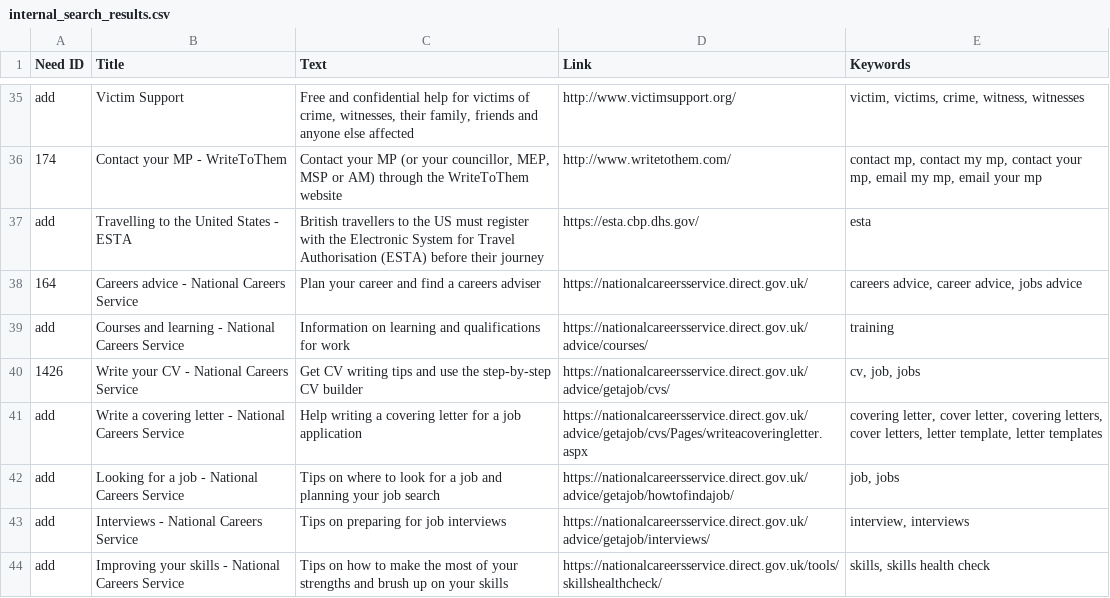
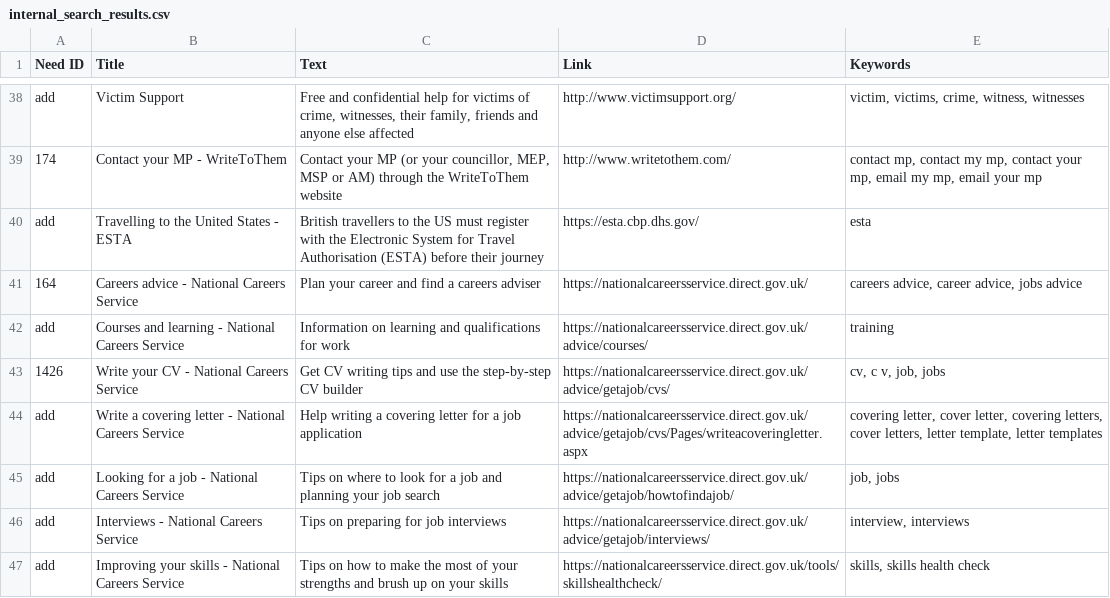
Before and after one commit to alphagov/recommended-links, a CSV file: data/index/recommended-link/internal_search_results.csv, drawn as a sheet; only a part is shown, gaps mark what is left out; the diff covers the shown part only.

```diff
--- a/data/index/recommended-link/internal_search_results.csv
+++ b/data/index/recommended-link/internal_search_results.csv
@@ -39,3 +42,3 @@ add,Travelling to the United States - ESTA,British travellers to the US must reg
 add,Courses and learning - National Careers Service,Information on learning and qualifications for work,https://nationalcareersservice.direct.gov.uk/advice/courses/,training
-1426,Write your CV - National Careers Service,Get CV writing tips and use the step-by-step CV builder,https://nationalcareersservice.direct.gov.uk/advice/getajob/cvs/,"cv, job, jobs"
+1426,Write your CV - National Careers Service,Get CV writing tips and use the step-by-step CV builder,https://nationalcareersservice.direct.gov.uk/advice/getajob/cvs/,"cv, c v, job, jobs"
 add,Write a covering letter  - National Careers Service,Help writing a covering letter for a job application,https://nationalcareersservice.direct.gov.uk/advice/getajob/cvs/Pages/writeacoveringletter.aspx,"covering letter, cover letter, covering letters, cover letters, letter template, letter templates"
```
Also changed, not shown: 4 added rows and 3 removed rows elsewhere in this file.
